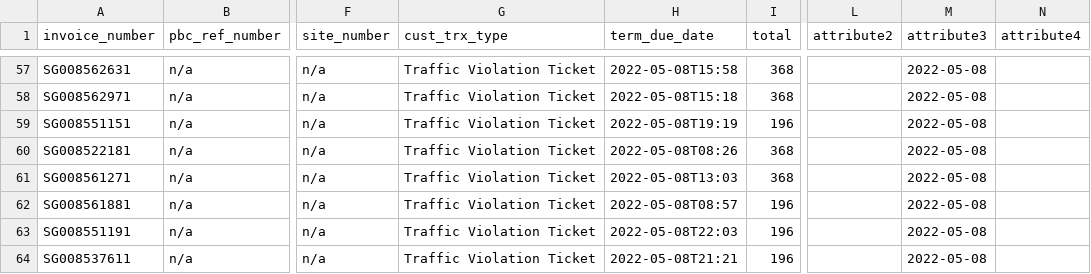
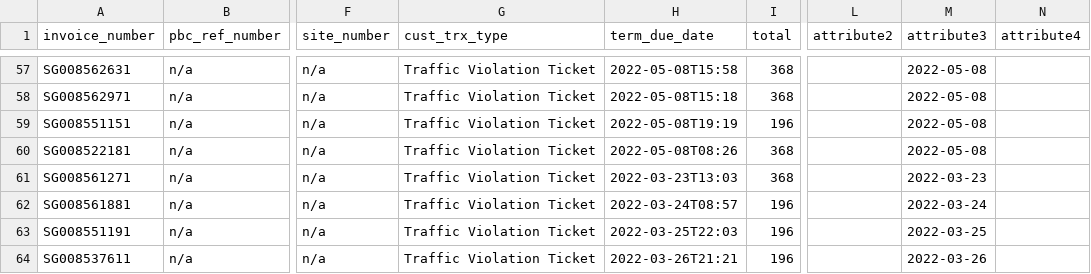
Before and after one commit to bcgov/jag-traffic-courts-online, a CSV file: src/backend/TrafficCourts/Citizen.Service/Services/Tickets/Search/Mock/test-ticket-data.csv, drawn as a sheet; only a part is shown, gaps mark what is left out; the diff names each change by its address in the sheet, - before the commit and + after, or states it on an @@ line.

Commit message:
TCVP-1454- update citizen ticket search data

```diff
--- a/src/backend/TrafficCourts/Citizen.Service/Services/Tickets/Search/Mock/test-ticket-data.csv
+++ b/src/backend/TrafficCourts/Citizen.Service/Services/Tickets/Search/Mock/test-ticket-data.csv
-H61 (term_due_date): 2022-05-08T13:03
+H61 (term_due_date): 2022-03-23T13:03
-M61 (attribute3): 2022-05-08
+M61 (attribute3): 2022-03-23
-H62 (term_due_date): 2022-05-08T08:57
+H62 (term_due_date): 2022-03-24T08:57
-M62 (attribute3): 2022-05-08
+M62 (attribute3): 2022-03-24
-H63 (term_due_date): 2022-05-08T22:03
+H63 (term_due_date): 2022-03-25T22:03
-M63 (attribute3): 2022-05-08
+M63 (attribute3): 2022-03-25
-H64 (term_due_date): 2022-05-08T21:21
+H64 (term_due_date): 2022-03-26T21:21
-M64 (attribute3): 2022-05-08
+M64 (attribute3): 2022-03-26
```
